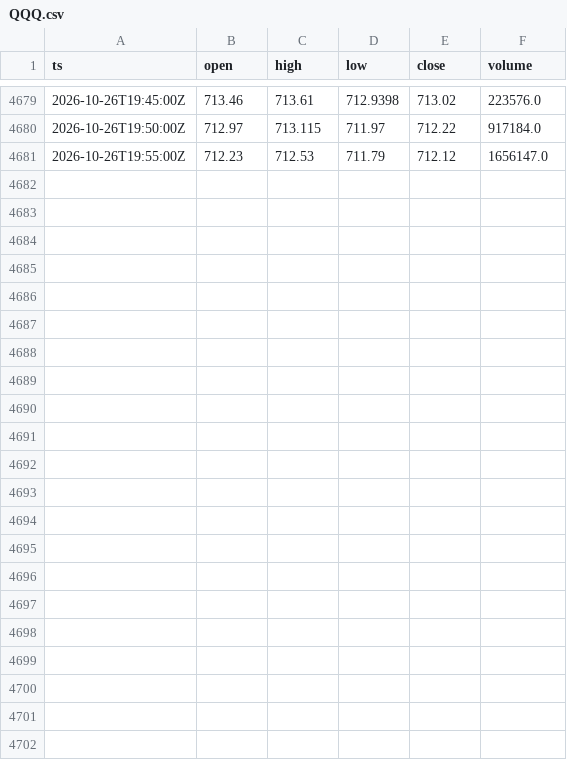
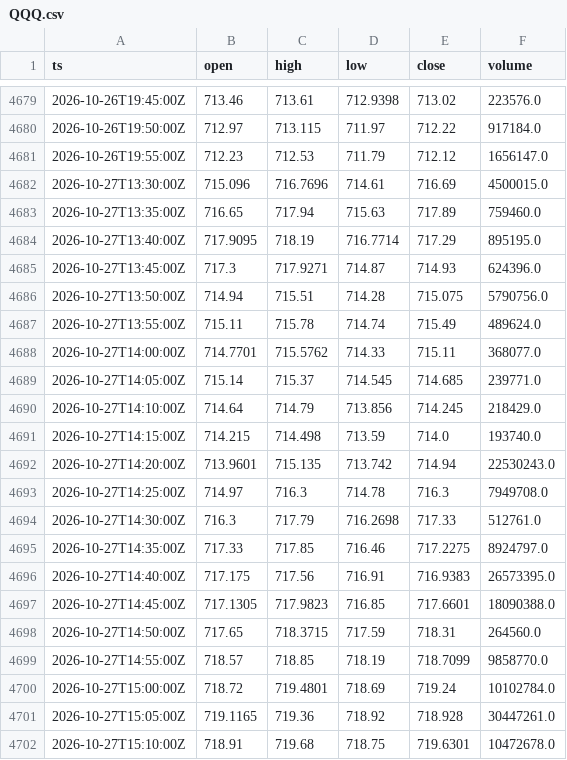
Before and after one commit to cceight/paper-trading-bot, a CSV file: data/bars/QQQ.csv, drawn as a sheet; only a part is shown, gaps mark what is left out.

```diff
--- a/data/bars/QQQ.csv
+++ b/data/bars/QQQ.csv
@@ -4681 +4681,22 @@ ts,open,high,low,close,volume
 2026-10-26T19:55:00Z,712.23,712.53,711.79,712.12,1656147.0
+2026-10-27T13:30:00Z,715.096,716.7696,714.61,716.69,4500015.0
+2026-10-27T13:35:00Z,716.65,717.94,715.63,717.89,759460.0
+2026-10-27T13:40:00Z,717.9095,718.19,716.7714,717.29,895195.0
+2026-10-27T13:45:00Z,717.3,717.9271,714.87,714.93,624396.0
+2026-10-27T13:50:00Z,714.94,715.51,714.28,715.075,5790756.0
+2026-10-27T13:55:00Z,715.11,715.78,714.74,715.49,489624.0
+2026-10-27T14:00:00Z,714.7701,715.5762,714.33,715.11,368077.0
+2026-10-27T14:05:00Z,715.14,715.37,714.545,714.685,239771.0
+2026-10-27T14:10:00Z,714.64,714.79,713.856,714.245,218429.0
+2026-10-27T14:15:00Z,714.215,714.498,713.59,714.0,193740.0
+2026-10-27T14:20:00Z,713.9601,715.135,713.742,714.94,22530243.0
+2026-10-27T14:25:00Z,714.97,716.3,714.78,716.3,7949708.0
+2026-10-27T14:30:00Z,716.3,717.79,716.2698,717.33,512761.0
+2026-10-27T14:35:00Z,717.33,717.85,716.46,717.2275,8924797.0
+2026-10-27T14:40:00Z,717.175,717.56,716.91,716.9383,26573395.0
+2026-10-27T14:45:00Z,717.1305,717.9823,716.85,717.6601,18090388.0
+2026-10-27T14:50:00Z,717.65,718.3715,717.59,718.31,264560.0
+2026-10-27T14:55:00Z,718.57,718.85,718.19,718.7099,9858770.0
+2026-10-27T15:00:00Z,718.72,719.4801,718.69,719.24,10102784.0
+2026-10-27T15:05:00Z,719.1165,719.36,718.92,718.928,30447261.0
+2026-10-27T15:10:00Z,718.91,719.68,718.75,719.6301,10472678.0
```
Also changed, not shown: data/bars/AMZN.csv, data/bars/GOOGL.csv, 9 other files.
